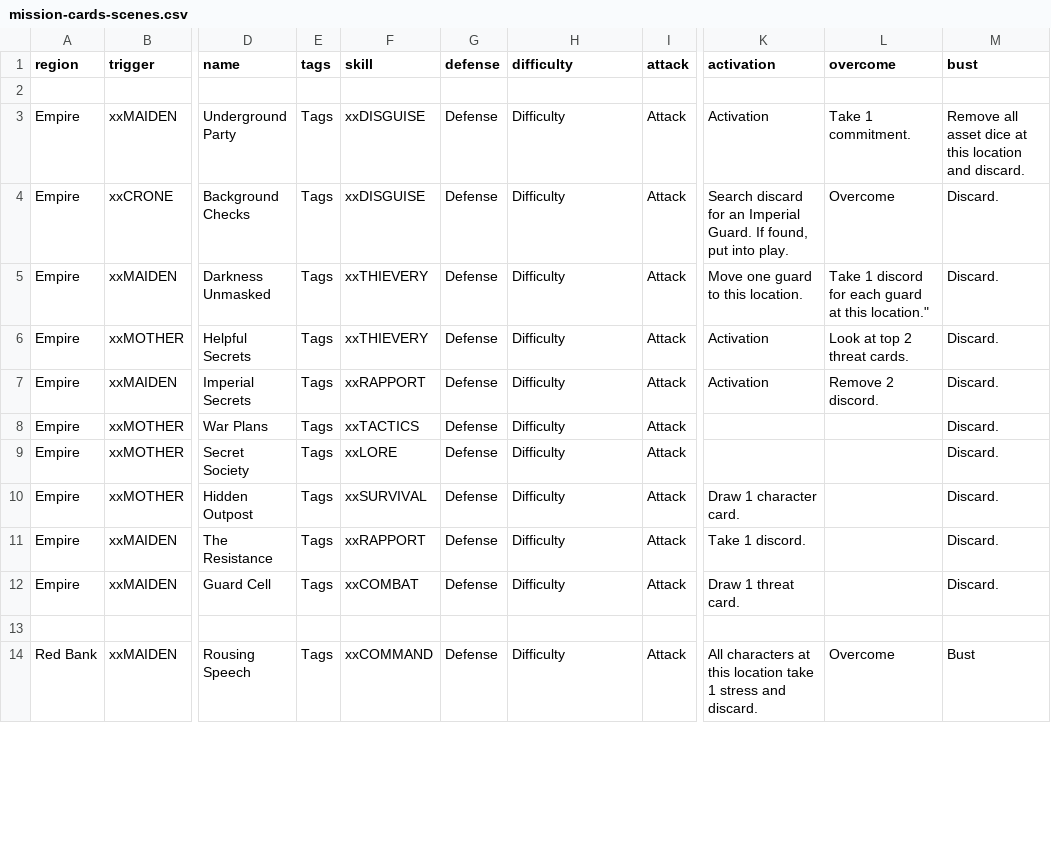
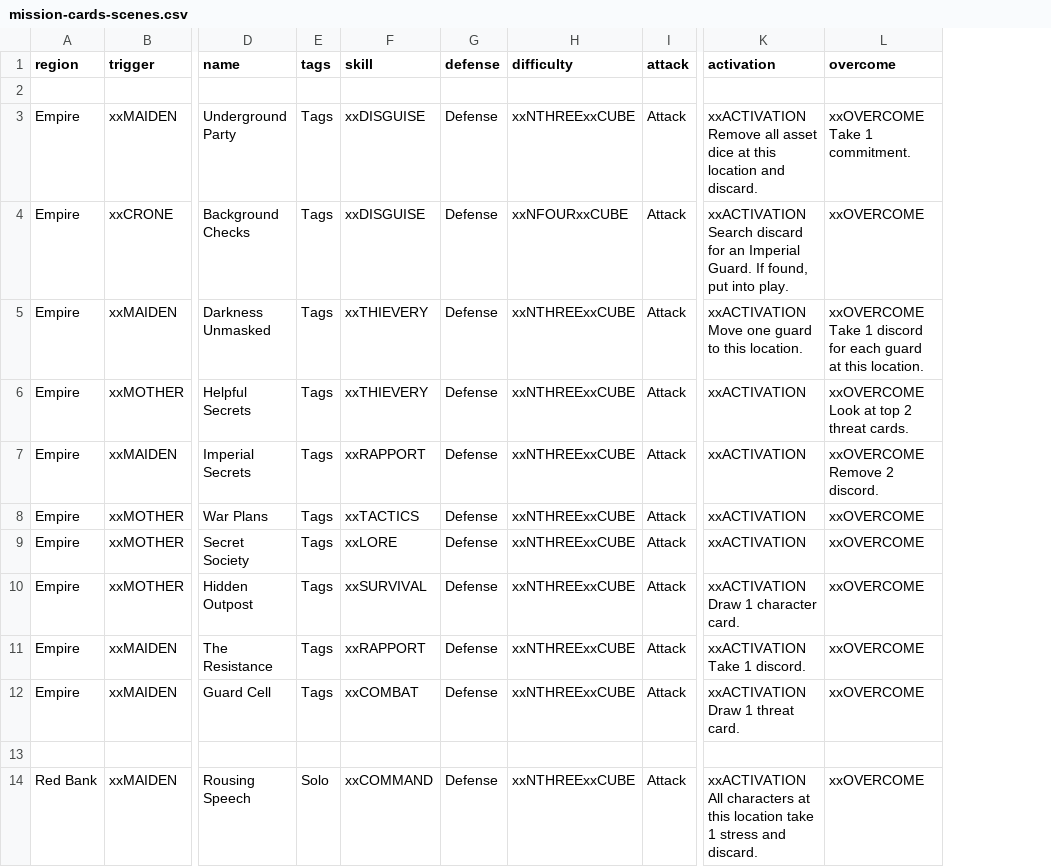
Before and after one commit to ziapeltagames/six-winters, a CSV file: csv/mission-cards-scenes.csv, drawn as a sheet; only a part is shown, gaps mark what is left out; the diff covers the shown part only; the diff names each change by its address in the sheet, - before the commit and + after, or states it on an @@ line.

Commit message:
adding content for mission cards, experiment on timers

```diff
--- a/csv/mission-cards-scenes.csv
+++ b/csv/mission-cards-scenes.csv
-column M (bust), rows 3-14: Remove all asset dice at this location and discard. | Discard. | Discard. | Discard. | Discard. | Discard. | Discard. | Discard. | Discard. | Discard. |  | Bust
-H3 (difficulty): Difficulty
+H3 (difficulty): xxNTHREExxCUBE
-K3 (activation): Activation
+K3 (activation): xxACTIVATION Remove all asset dice at this location and discard.
-L3 (overcome): Take 1 commitment.
+L3 (overcome): xxOVERCOME Take 1 commitment.
-H4 (difficulty): Difficulty
+H4 (difficulty): xxNFOURxxCUBE
-K4 (activation): Search discard…
+K4 (activation): xxACTIVATION Search discard…
-L4 (overcome): Overcome
+L4 (overcome): xxOVERCOME
-H5:H12 (difficulty): Difficulty
+H5:H12 (difficulty): xxNTHREExxCUBE
-K5 (activation): Move one guard to this location.
+K5 (activation): xxACTIVATION Move one guard to this location.
-L5 (overcome): Take 1 discord for each guard at this location."
+L5 (overcome): xxOVERCOME Take 1 discord for each guard at this location.
-K6:K7 (activation): Activation
+K6:K7 (activation): xxACTIVATION
-L6 (overcome): Look at top 2 threat cards.
+L6 (overcome): xxOVERCOME Look at top 2 threat cards.
-L7 (overcome): Remove 2 discord.
+L7 (overcome): xxOVERCOME Remove 2 discord.
-K8:K9 (activation): (empty)
+K8:K9 (activation): xxACTIVATION
-L8:L12 (overcome): (empty)
+L8:L12 (overcome): xxOVERCOME
-K10 (activation): Draw 1 character card.
+K10 (activation): xxACTIVATION Draw 1 character card.
-K11 (activation): Take 1 discord.
+K11 (activation): xxACTIVATION Take 1 discord.
-K12 (activation): Draw 1 threat card.
+K12 (activation): xxACTIVATION Draw 1 threat card.
-E14 (tags): Tags
+E14 (tags): Solo
-H14 (difficulty): Difficulty
+H14 (difficulty): xxNTHREExxCUBE
-K14 (activation): All characters…
+K14 (activation): xxACTIVATION All characters…
-L14 (overcome): Overcome
+L14 (overcome): xxOVERCOME
```
Also changed, not shown: 78 edited cells elsewhere in this file, csv/mission-cards-obstacles.csv, csv/mission-cards-threats.csv, 11 other files.
